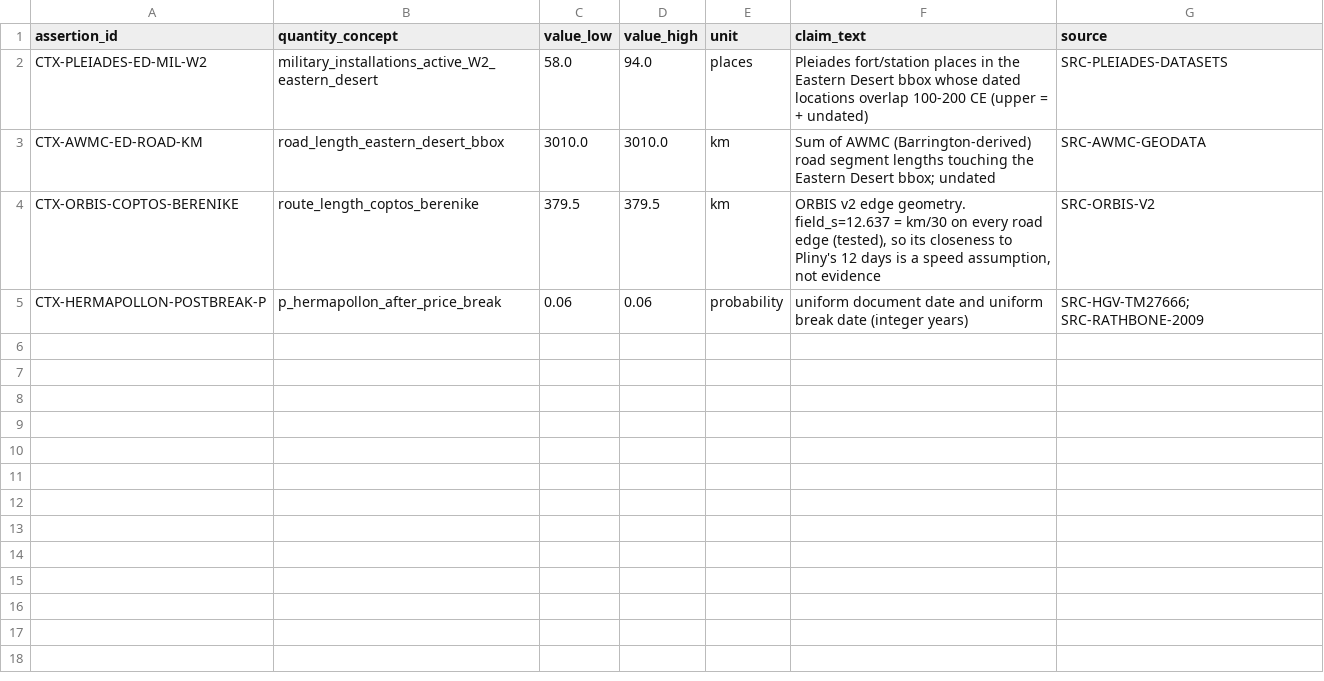
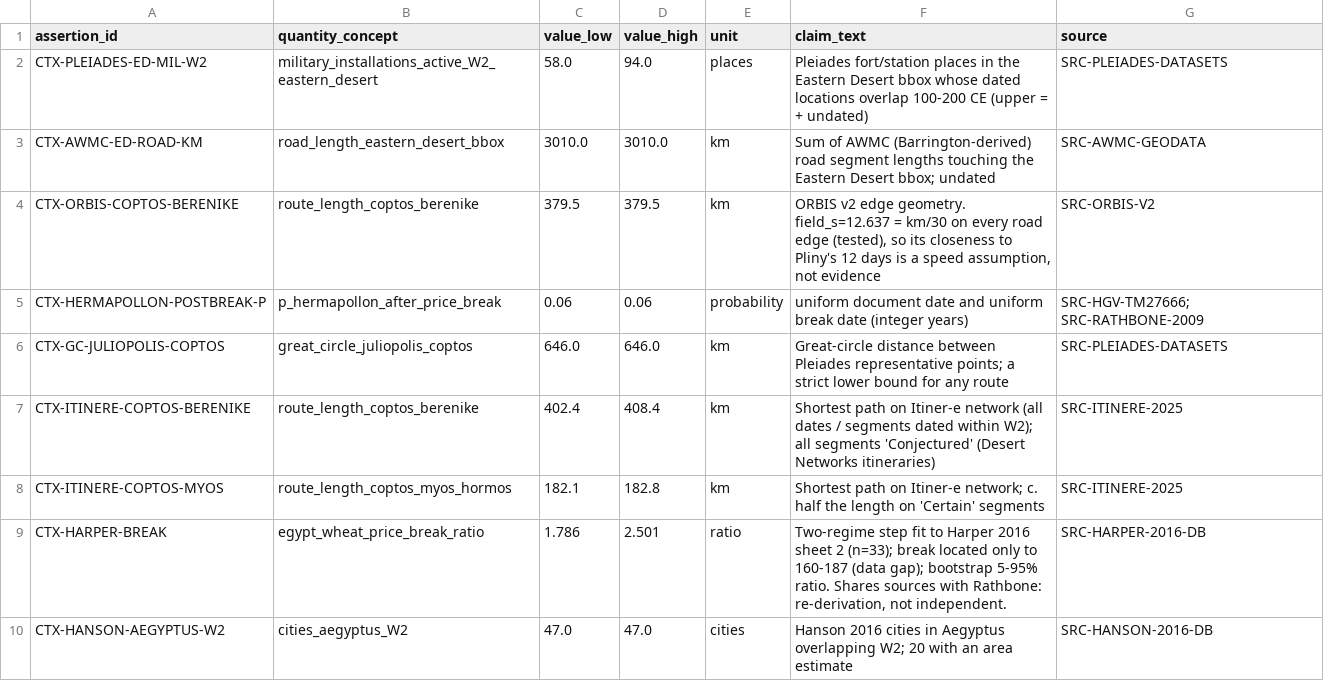
Before and after one commit to andrm101/roman_economics, a CSV file: data/derived/context/context_assertions.csv, drawn as a sheet.

```diff
--- a/data/derived/context/context_assertions.csv
+++ b/data/derived/context/context_assertions.csv
@@ -5 +5,6 @@ CTX-ORBIS-COPTOS-BERENIKE,route_length_coptos_berenike,379.5,379.5,km,"ORBIS v2
 CTX-HERMAPOLLON-POSTBREAK-P,p_hermapollon_after_price_break,0.06,0.06,probability,uniform document date and uniform break date (integer years),SRC-HGV-TM27666; SRC-RATHBONE-2009
+CTX-GC-JULIOPOLIS-COPTOS,great_circle_juliopolis_coptos,646.0,646.0,km,Great-circle distance between Pleiades representative points; a strict lower bound for any route,SRC-PLEIADES-DATASETS
+CTX-ITINERE-COPTOS-BERENIKE,route_length_coptos_berenike,402.4,408.4,km,Shortest path on Itiner-e network (all dates / segments dated within W2); all segments 'Conjectured' (Desert Networks itineraries),SRC-ITINERE-2025
+CTX-ITINERE-COPTOS-MYOS,route_length_coptos_myos_hormos,182.1,182.8,km,Shortest path on Itiner-e network; c. half the length on 'Certain' segments,SRC-ITINERE-2025
+CTX-HARPER-BREAK,egypt_wheat_price_break_ratio,1.786,2.501,ratio,"Two-regime step fit to Harper 2016 sheet 2 (n=33); break located only to 160-187 (data gap); bootstrap 5-95% ratio. Shares sources with Rathbone: re-derivation, not independent.",SRC-HARPER-2016-DB
+CTX-HANSON-AEGYPTUS-W2,cities_aegyptus_W2,47.0,47.0,cities,Hanson 2016 cities in Aegyptus overlapping W2; 20 with an area estimate,SRC-HANSON-2016-DB
```
Also changed, not shown: registers/experiment_registry.csv, registers/rights_register.csv, 18 other files.
